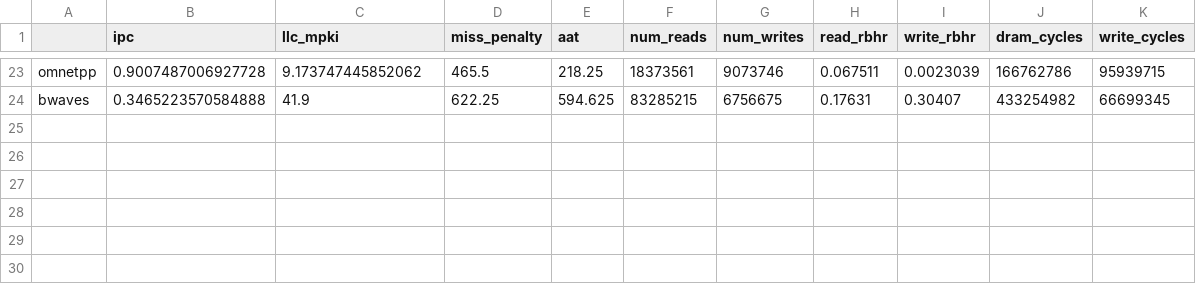
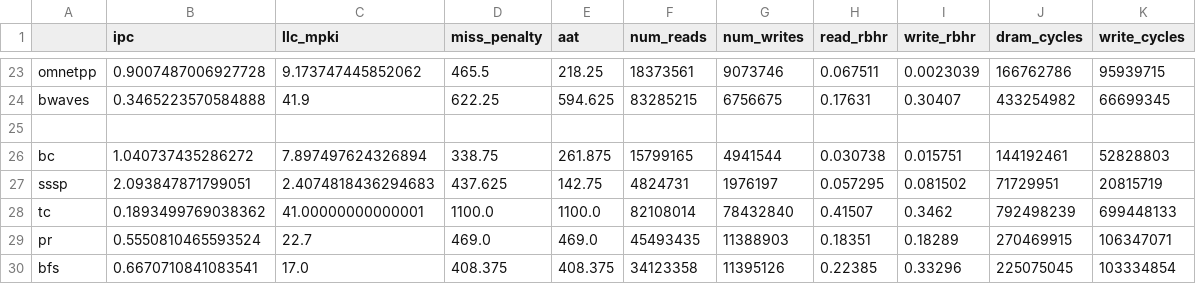
Before and after one commit to suhaskvittal/frost, a CSV file: data/vwq_core8_lru.csv, drawn as a sheet; only a part is shown, gaps mark what is left out.

```diff
--- a/data/vwq_core8_lru.csv
+++ b/data/vwq_core8_lru.csv
@@ -24 +24,7 @@ omnetpp,0.9007487006927728,9.173747445852062,465.5,218.25,18373561,9073746,0.067
 bwaves,0.3465223570584888,41.9,622.25,594.625,83285215,6756675,0.17631,0.30407,433254982,66699345
+
+bc,1.040737435286272,7.897497624326894,338.75,261.875,15799165,4941544,0.030738,0.015751,144192461,52828803
+sssp,2.093847871799051,2.4074818436294683,437.625,142.75,4824731,1976197,0.057295,0.081502,71729951,20815719
+tc,0.1893499769038362,41.00000000000001,1100.0,1100.0,82108014,78432840,0.41507,0.3462,792498239,699448133
+pr,0.5550810465593524,22.7,469.0,469.0,45493435,11388903,0.18351,0.18289,270469915,106347071
+bfs,0.6670710841083541,17.0,408.375,408.375,34123358,11395126,0.22385,0.33296,225075045,103334854
```
Also changed, not shown: data/baseline_core8_lru.csv, data/wcache_core8_lru.csv, 1 other file.
